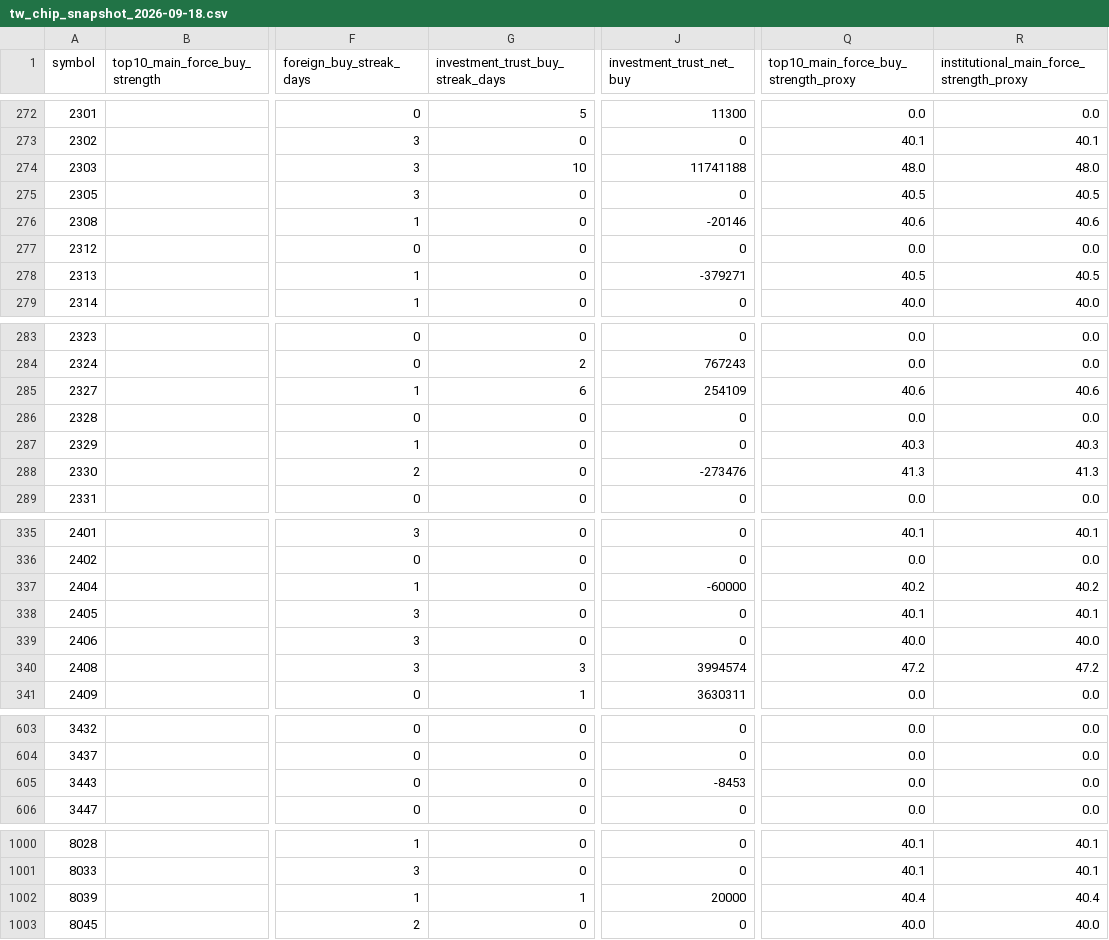
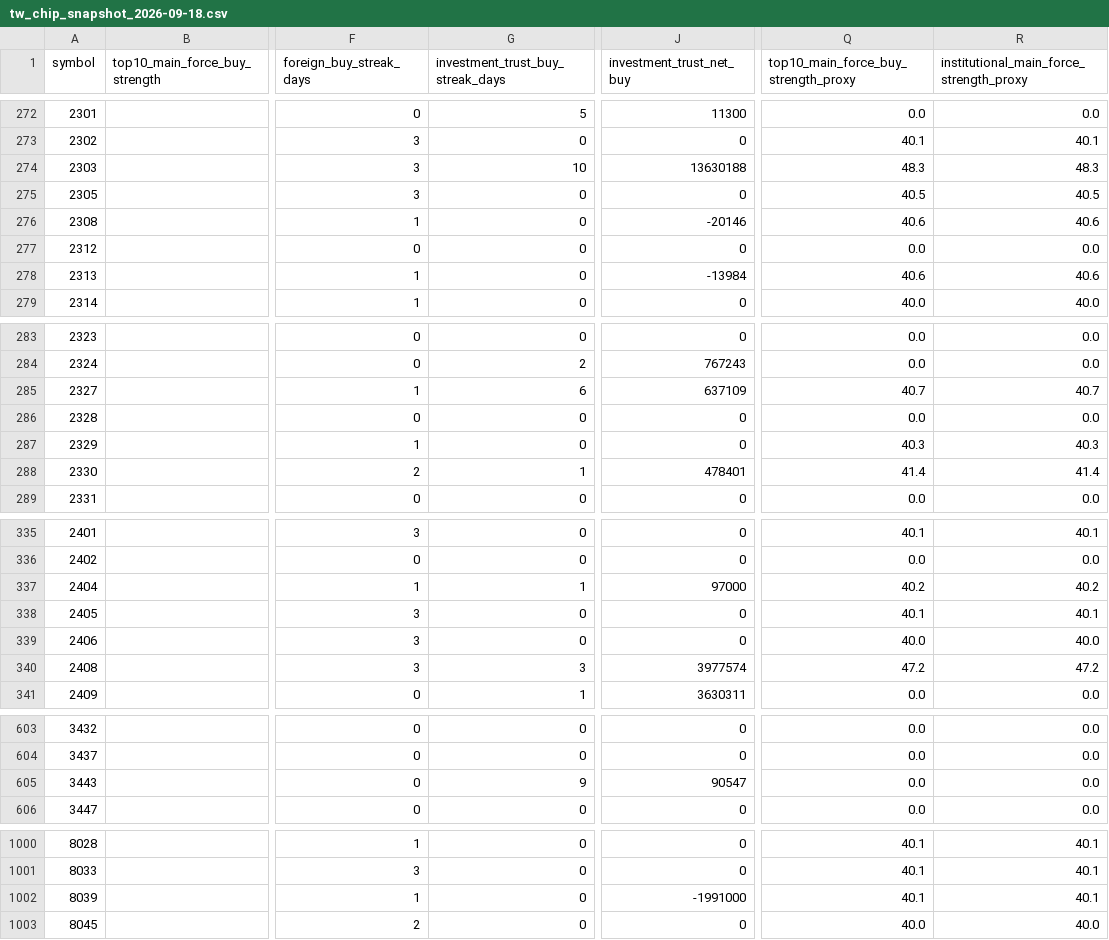
Before and after one commit to Rosana1517/Daily-Stock-Analysis, a CSV file: reports/chip_snapshots/tw_chip_snapshot_2026-09-18.csv, drawn as a sheet; only a part is shown, gaps mark what is left out; the diff covers the shown part only; the diff names each change by its address in the sheet, - before the commit and + after, or states it on an @@ line.

```diff
--- a/reports/chip_snapshots/tw_chip_snapshot_2026-09-18.csv
+++ b/reports/chip_snapshots/tw_chip_snapshot_2026-09-18.csv
-J274 (investment_trust_net_buy): 11741188
+J274 (investment_trust_net_buy): 13630188
-Q274: 48.0
+Q274: 48.3
-R274: 48.0
+R274: 48.3
-J278 (investment_trust_net_buy): -379271
+J278 (investment_trust_net_buy): -13984
-Q278: 40.5
+Q278: 40.6
-R278: 40.5
+R278: 40.6
-J285 (investment_trust_net_buy): 254109
+J285 (investment_trust_net_buy): 637109
-Q285: 40.6
+Q285: 40.7
-R285: 40.6
+R285: 40.7
-G288 (investment_trust_buy_streak_days): 0
+G288 (investment_trust_buy_streak_days): 1
-J288 (investment_trust_net_buy): -273476
+J288 (investment_trust_net_buy): 478401
-Q288: 41.3
+Q288: 41.4
-R288: 41.3
+R288: 41.4
-G337 (investment_trust_buy_streak_days): 0
+G337 (investment_trust_buy_streak_days): 1
-J337 (investment_trust_net_buy): -60000
+J337 (investment_trust_net_buy): 97000
-J340 (investment_trust_net_buy): 3994574
+J340 (investment_trust_net_buy): 3977574
-G605 (investment_trust_buy_streak_days): 0
+G605 (investment_trust_buy_streak_days): 9
-J605 (investment_trust_net_buy): -8453
+J605 (investment_trust_net_buy): 90547
-G1002 (investment_trust_buy_streak_days): 1
+G1002 (investment_trust_buy_streak_days): 0
-J1002 (investment_trust_net_buy): 20000
+J1002 (investment_trust_net_buy): -1991000
-Q1002: 40.4
+Q1002: 40.1
-R1002: 40.4
+R1002: 40.1
```
Also changed, not shown: 9 edited cells elsewhere in this file, reports/recommendation_log.csv, reports/score_snapshots.csv, 4 other files.
